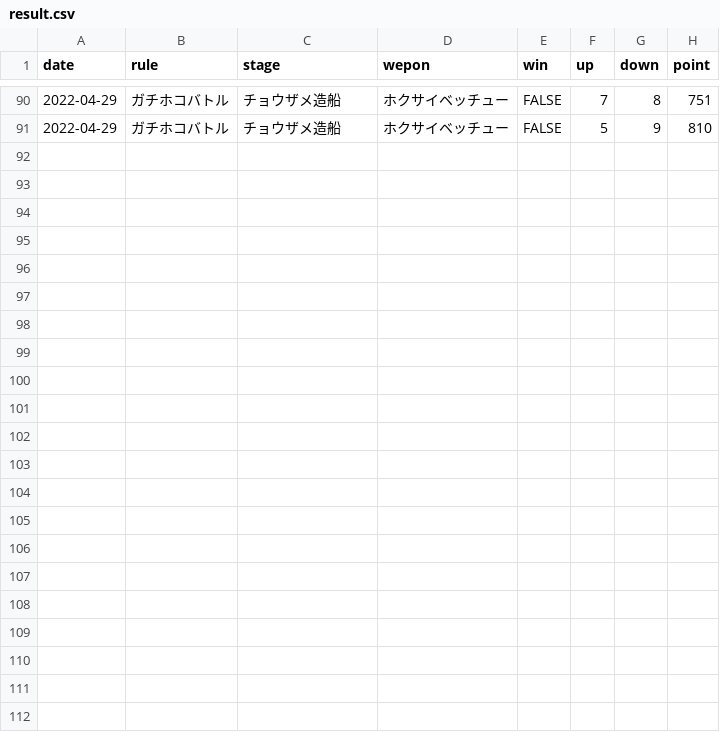
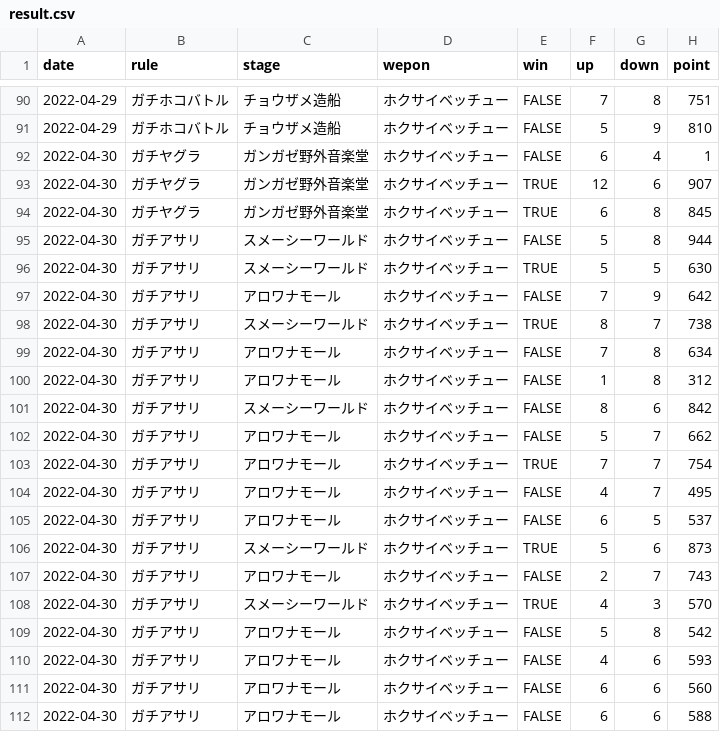
Before and after one commit to gloryof/splatoon2-rankup-challenge, a CSV file: result.csv, drawn as a sheet; only a part is shown, gaps mark what is left out.

```diff
--- a/result.csv
+++ b/result.csv
@@ -91 +91,22 @@ date,rule,stage,wepon,win,up,down,point
 2022-04-29,ガチホコバトル,チョウザメ造船,ホクサイベッチュー,FALSE,5,9,810
+2022-04-30,ガチヤグラ,ガンガゼ野外音楽堂,ホクサイベッチュー,FALSE,6,4,1
+2022-04-30,ガチヤグラ,ガンガゼ野外音楽堂,ホクサイベッチュー,TRUE,12,6,907
+2022-04-30,ガチヤグラ,ガンガゼ野外音楽堂,ホクサイベッチュー,TRUE,6,8,845
+2022-04-30,ガチアサリ,スメーシーワールド,ホクサイベッチュー,FALSE,5,8,944
+2022-04-30,ガチアサリ,スメーシーワールド,ホクサイベッチュー,TRUE,5,5,630
+2022-04-30,ガチアサリ,アロワナモール,ホクサイベッチュー,FALSE,7,9,642
+2022-04-30,ガチアサリ,スメーシーワールド,ホクサイベッチュー,TRUE,8,7,738
+2022-04-30,ガチアサリ,アロワナモール,ホクサイベッチュー,FALSE,7,8,634
+2022-04-30,ガチアサリ,アロワナモール,ホクサイベッチュー,FALSE,1,8,312
+2022-04-30,ガチアサリ,スメーシーワールド,ホクサイベッチュー,FALSE,8,6,842
+2022-04-30,ガチアサリ,アロワナモール,ホクサイベッチュー,FALSE,5,7,662
+2022-04-30,ガチアサリ,アロワナモール,ホクサイベッチュー,TRUE,7,7,754
+2022-04-30,ガチアサリ,アロワナモール,ホクサイベッチュー,FALSE,4,7,495
+2022-04-30,ガチアサリ,アロワナモール,ホクサイベッチュー,FALSE,6,5,537
+2022-04-30,ガチアサリ,スメーシーワールド,ホクサイベッチュー,TRUE,5,6,873
+2022-04-30,ガチアサリ,アロワナモール,ホクサイベッチュー,FALSE,2,7,743
+2022-04-30,ガチアサリ,スメーシーワールド,ホクサイベッチュー,TRUE,4,3,570
+2022-04-30,ガチアサリ,アロワナモール,ホクサイベッチュー,FALSE,5,8,542
+2022-04-30,ガチアサリ,アロワナモール,ホクサイベッチュー,FALSE,4,6,593
+2022-04-30,ガチアサリ,アロワナモール,ホクサイベッチュー,FALSE,6,6,560
+2022-04-30,ガチアサリ,アロワナモール,ホクサイベッチュー,FALSE,6,6,588
```
Also changed, not shown: summary_per_rule.csv, summary_per_stage.csv, 7 other files.
